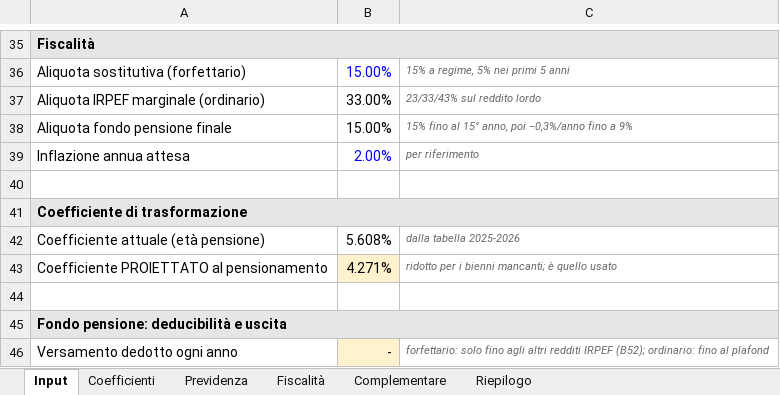
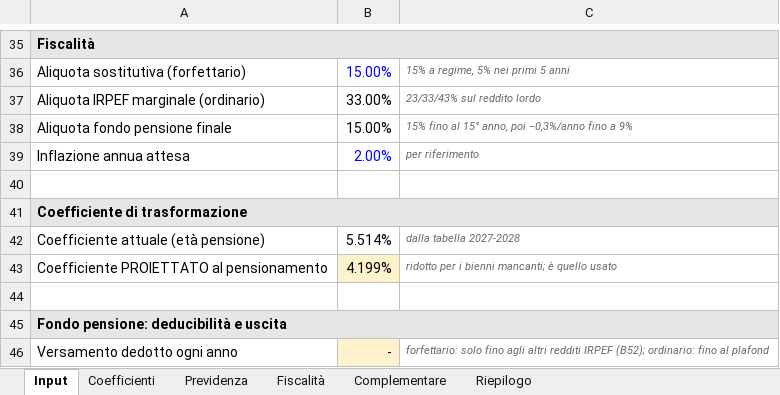
Before and after one commit to eugeniorende/wealth-management-it, an Excel workbook: skills/it-pianificazione-autonomi/assets/proiezione-pensione-autonomi.xlsx, sheet Input, drawn as a sheet; only a part is shown, gaps mark what is left out; values as stored, in another font and other column widths than the file's, no borders; the diff names each change by its address in the sheet, - before the commit and + after, or states it on an @@ line.

```diff
--- a/skills/it-pianificazione-autonomi/assets/proiezione-pensione-autonomi.xlsx (sheet Input)
+++ b/skills/it-pianificazione-autonomi/assets/proiezione-pensione-autonomi.xlsx (sheet Input)
-B42: 5.608%
+B42: 5.514%
-C42: dalla tabella 2025-2026
+C42: dalla tabella 2027-2028
-B43: 4.271%
+B43: 4.199%
```
Also changed, not shown: sheet Coefficienti, sheet Riepilogo, sheet Previdenza, skills/it-pianificazione/assets/proiezione-pensione.xlsx, 2 other files.
